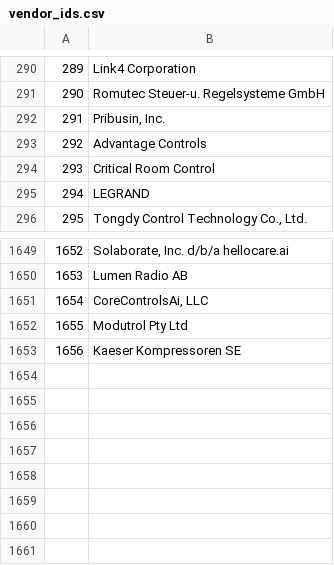
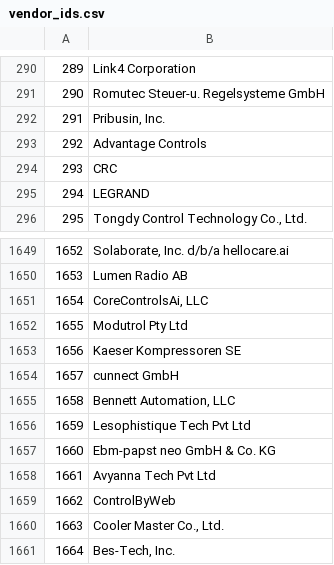
Before and after one commit to bacnet-ex/bacstack, a CSV file: priv/vendor_ids.csv, drawn as a sheet; only a part is shown, gaps mark what is left out.

Commit message:
Sync to GitHub

```diff
--- a/priv/vendor_ids.csv
+++ b/priv/vendor_ids.csv
@@ -293,3 +293,3 @@
 292;Advantage Controls
-293;Critical Room Control
+293;CRC
 294;LEGRAND
@@ -1653 +1653,9 @@
 1656;Kaeser Kompressoren SE
+1657;cunnect GmbH
+1658;Bennett Automation, LLC
+1659;Lesophistique Tech Pvt Ltd
+1660;Ebm-papst neo GmbH & Co. KG
+1661;Avyanna Tech Pvt Ltd
+1662;ControlByWeb
+1663;Cooler Master Co., Ltd.
+1664;Bes-Tech, Inc.
```
